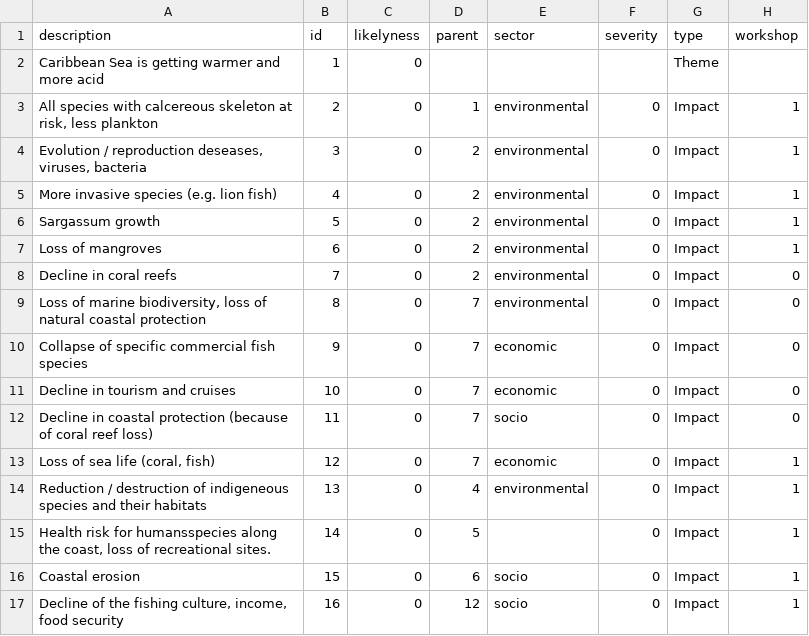
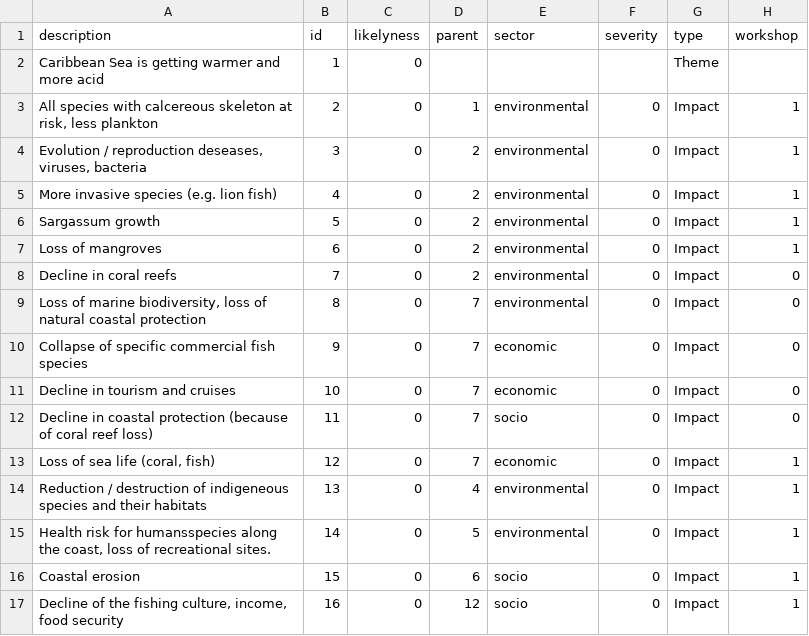
Before and after one commit to sophievanderhorst/data, a CSV file: bollen-cura/acid.csv, drawn as a sheet.

Commit message:
Update acid.csv

```diff
--- a/bollen-cura/acid.csv
+++ b/bollen-cura/acid.csv
@@ -14,3 +14,3 @@ Decline in coastal protection (because of coral reef loss),11,0,7,socio,0,Impact
 Reduction / destruction of indigeneous species and their habitats ,13,0,4,environmental,0,Impact,1
-"Health risk for humansspecies along the coast,  loss of recreational sites.",14,0,5,,0,Impact,1
+"Health risk for humansspecies along the coast,  loss of recreational sites.",14,0,5,environmental,0,Impact,1
 Coastal erosion,15,0,6,socio,0,Impact,1
```
